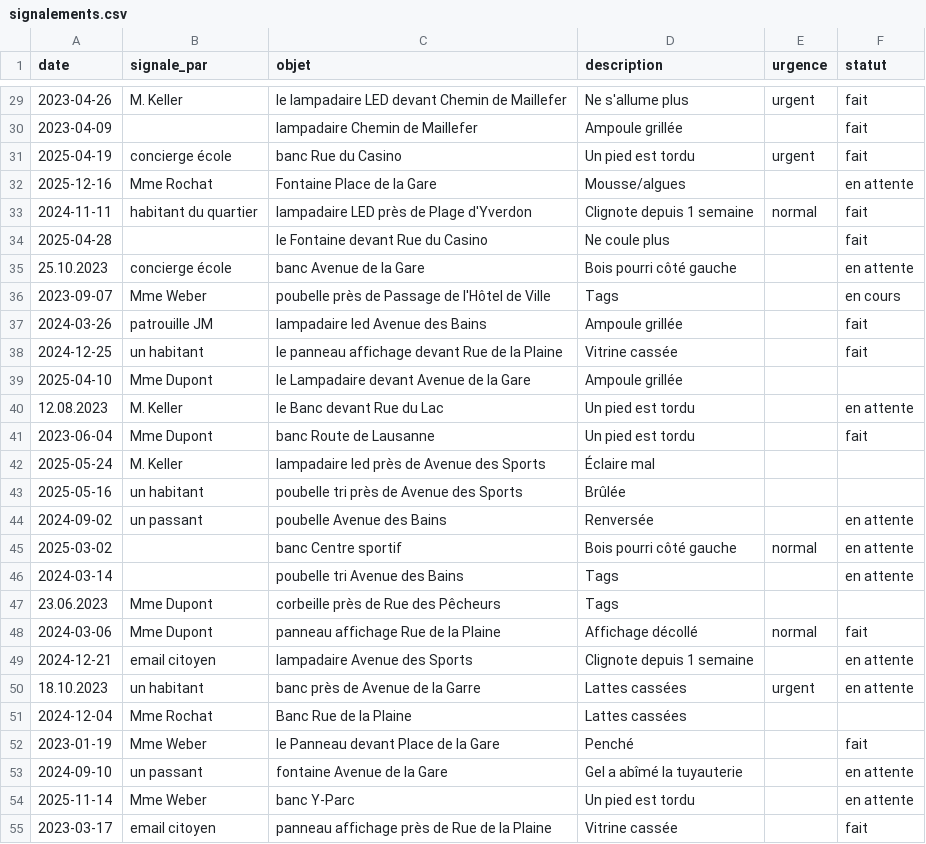
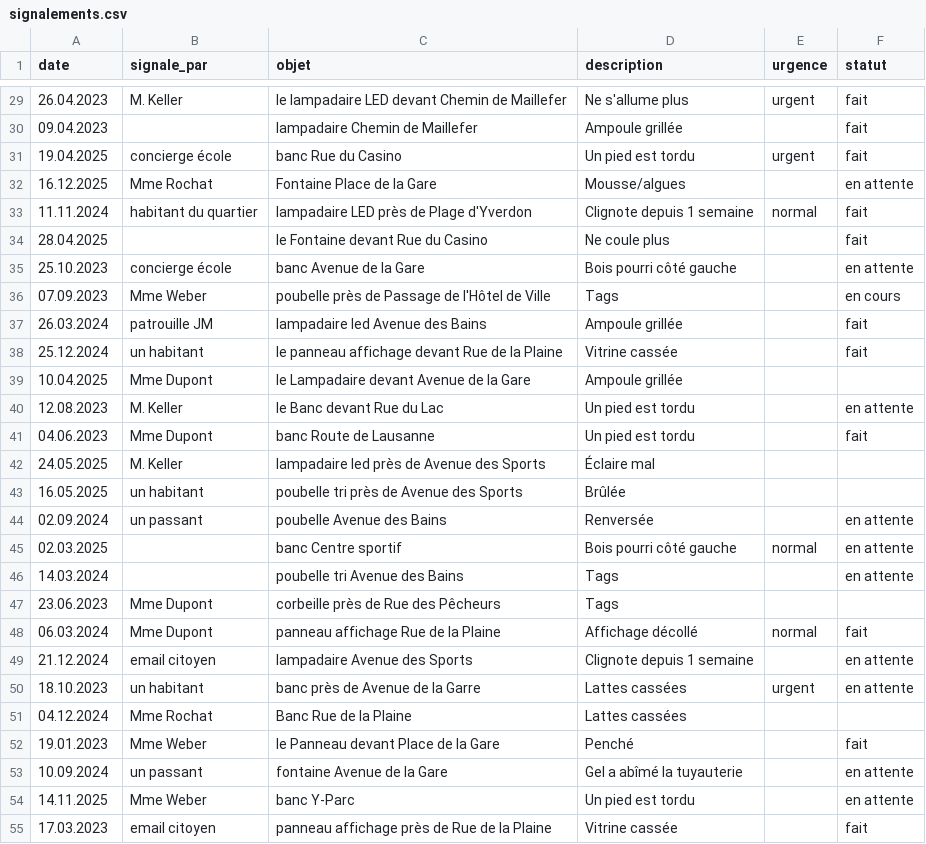
Before and after one commit to QuentinThuler/InfraDon-Group-Project, a CSV file: data/signalements.csv, drawn as a sheet; only a part is shown, gaps mark what is left out; the diff covers the shown part only.

```diff
--- a/data/signalements.csv
+++ b/data/signalements.csv
@@ -29,27 +29,27 @@
-2023-04-26;M. Keller;le lampadaire LED devant Chemin de Maillefer;Ne s'allume plus;urgent;fait
-2023-04-09;;lampadaire Chemin de Maillefer;Ampoule grillée;;fait
-2025-04-19;concierge école;banc Rue du Casino;Un pied est tordu;urgent;fait
-2025-12-16;Mme Rochat;Fontaine Place de la Gare;Mousse/algues;;en attente
-2024-11-11;habitant du quartier;lampadaire LED près de Plage d'Yverdon;Clignote depuis 1 semaine;normal;fait
-2025-04-28;;le Fontaine devant Rue du Casino;Ne coule plus;;fait
+26.04.2023;M. Keller;le lampadaire LED devant Chemin de Maillefer;Ne s'allume plus;urgent;fait
+09.04.2023;;lampadaire Chemin de Maillefer;Ampoule grillée;;fait
+19.04.2025;concierge école;banc Rue du Casino;Un pied est tordu;urgent;fait
+16.12.2025;Mme Rochat;Fontaine Place de la Gare;Mousse/algues;;en attente
+11.11.2024;habitant du quartier;lampadaire LED près de Plage d'Yverdon;Clignote depuis 1 semaine;normal;fait
+28.04.2025;;le Fontaine devant Rue du Casino;Ne coule plus;;fait
 25.10.2023;concierge école;banc Avenue de la Gare;Bois pourri côté gauche;;en attente
-2023-09-07;Mme Weber;poubelle près de Passage de l'Hôtel de Ville;Tags;;en cours
-2024-03-26;patrouille JM;lampadaire led Avenue des Bains;Ampoule grillée;;fait
-2024-12-25;un habitant;le panneau affichage devant Rue de la Plaine;Vitrine cassée;;fait
-2025-04-10;Mme Dupont;le Lampadaire devant Avenue de la Gare;Ampoule grillée;;
+07.09.2023;Mme Weber;poubelle près de Passage de l'Hôtel de Ville;Tags;;en cours
+26.03.2024;patrouille JM;lampadaire led Avenue des Bains;Ampoule grillée;;fait
+25.12.2024;un habitant;le panneau affichage devant Rue de la Plaine;Vitrine cassée;;fait
+10.04.2025;Mme Dupont;le Lampadaire devant Avenue de la Gare;Ampoule grillée;;
 12.08.2023;M. Keller;le Banc devant Rue du Lac;Un pied est tordu;;en attente
-2023-06-04;Mme Dupont;banc Route de Lausanne;Un pied est tordu;;fait
-2025-05-24;M. Keller;lampadaire led près de Avenue des Sports;Éclaire mal;;
-2025-05-16;un habitant;poubelle tri près de Avenue des Sports;Brûlée;;
-2024-09-02;un passant;poubelle Avenue des Bains;Renversée;;en attente
-2025-03-02;;banc Centre sportif;Bois pourri côté gauche;normal;en attente
-2024-03-14;;poubelle tri Avenue des Bains;Tags;;en attente
+04.06.2023;Mme Dupont;banc Route de Lausanne;Un pied est tordu;;fait
+24.05.2025;M. Keller;lampadaire led près de Avenue des Sports;Éclaire mal;;
+16.05.2025;un habitant;poubelle tri près de Avenue des Sports;Brûlée;;
+02.09.2024;un passant;poubelle Avenue des Bains;Renversée;;en attente
+02.03.2025;;banc Centre sportif;Bois pourri côté gauche;normal;en attente
+14.03.2024;;poubelle tri Avenue des Bains;Tags;;en attente
 23.06.2023;Mme Dupont;corbeille près de Rue des Pêcheurs;Tags;;
-2024-03-06;Mme Dupont;panneau affichage Rue de la Plaine;Affichage décollé;normal;fait
-2024-12-21;email citoyen;lampadaire Avenue des Sports;Clignote depuis 1 semaine;;en attente
+06.03.2024;Mme Dupont;panneau affichage Rue de la Plaine;Affichage décollé;normal;fait
+21.12.2024;email citoyen;lampadaire Avenue des Sports;Clignote depuis 1 semaine;;en attente
 18.10.2023;un habitant;banc près de Avenue de la Garre;Lattes cassées;urgent;en attente
-2024-12-04;Mme Rochat;Banc Rue de la Plaine;Lattes cassées;;
-2023-01-19;Mme Weber;le Panneau devant Place de la Gare;Penché;;fait
-2024-09-10;un passant;fontaine Avenue de la Gare;Gel a abîmé la tuyauterie;;en attente
-2025-11-14;Mme Weber;banc Y-Parc;Un pied est tordu;;en attente
-2023-03-17;email citoyen;panneau affichage près de Rue de la Plaine;Vitrine cassée;;fait
+04.12.2024;Mme Rochat;Banc Rue de la Plaine;Lattes cassées;;
+19.01.2023;Mme Weber;le Panneau devant Place de la Gare;Penché;;fait
+10.09.2024;un passant;fontaine Avenue de la Gare;Gel a abîmé la tuyauterie;;en attente
+14.11.2025;Mme Weber;banc Y-Parc;Un pied est tordu;;en attente
+17.03.2023;email citoyen;panneau affichage près de Rue de la Plaine;Vitrine cassée;;fait
```
Also changed, not shown: 138 edited cells elsewhere in this file, 1 other file.
